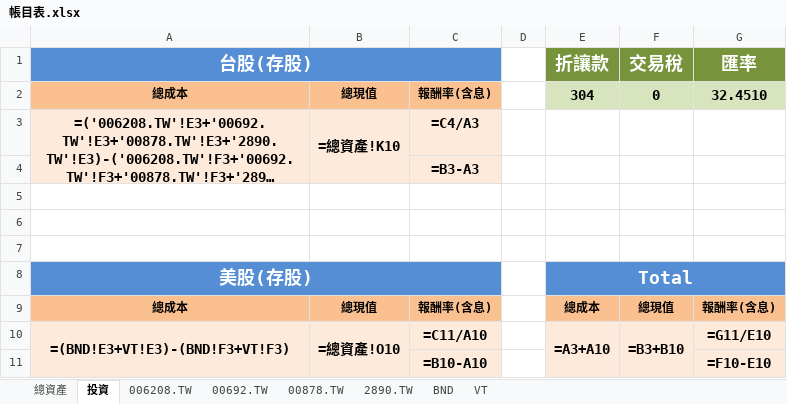
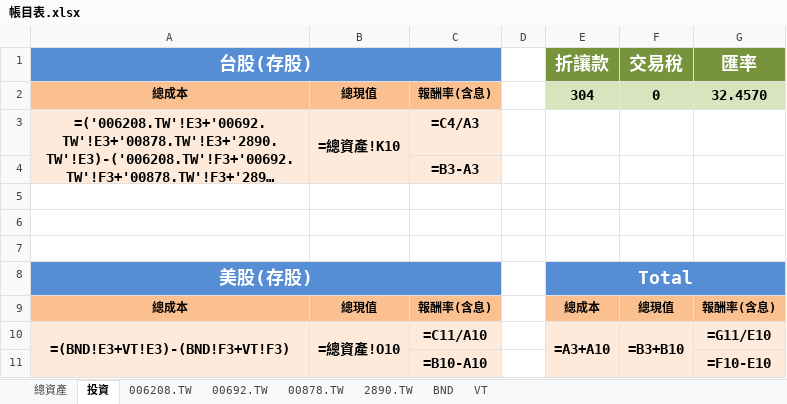
Before and after one commit to liuutin9/Finance, an Excel workbook: 帳目表.xlsx, sheet 投資, drawn as a sheet; long unchanged cells end in …; values as stored, in another font and other column widths than the file's, no borders; formulas without a stored value are shown as written; conditional formats not drawn; the diff names each change by its address in the sheet, - before the commit and + after, or states it on an @@ line.

```diff
--- a/帳目表.xlsx (sheet 投資)
+++ b/帳目表.xlsx (sheet 投資)
-G2 (匯率): 32.4510
+G2 (匯率): 32.4570
```
Also changed, not shown: sheet VT, sheet BND, 3 other files.
